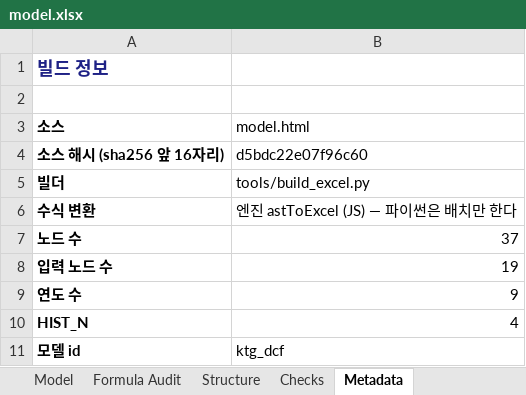
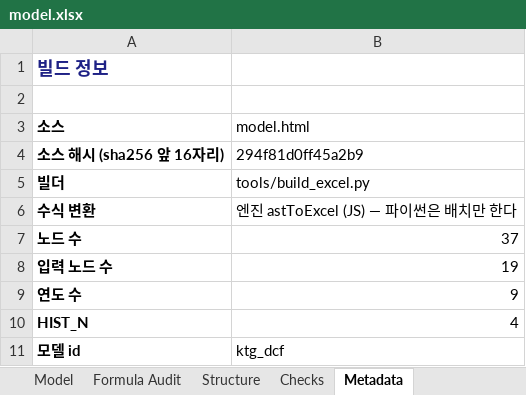
Before and after one commit to hwang-joonha/stock1, an Excel workbook: companies/ktg/model.xlsx, sheet Metadata, drawn as a sheet; values as stored, in another font and other column widths than the file's, no borders; the diff names each change by its address in the sheet, - before the commit and + after, or states it on an @@ line.

```diff
--- a/companies/ktg/model.xlsx (sheet Metadata)
+++ b/companies/ktg/model.xlsx (sheet Metadata)
-B4 (model.html): d5bdc22e07f96c60
+B4 (model.html): 294f81d0ff45a2b9
```
Also changed, not shown: companies/samsung-em/model.xlsx, 4 other files.
